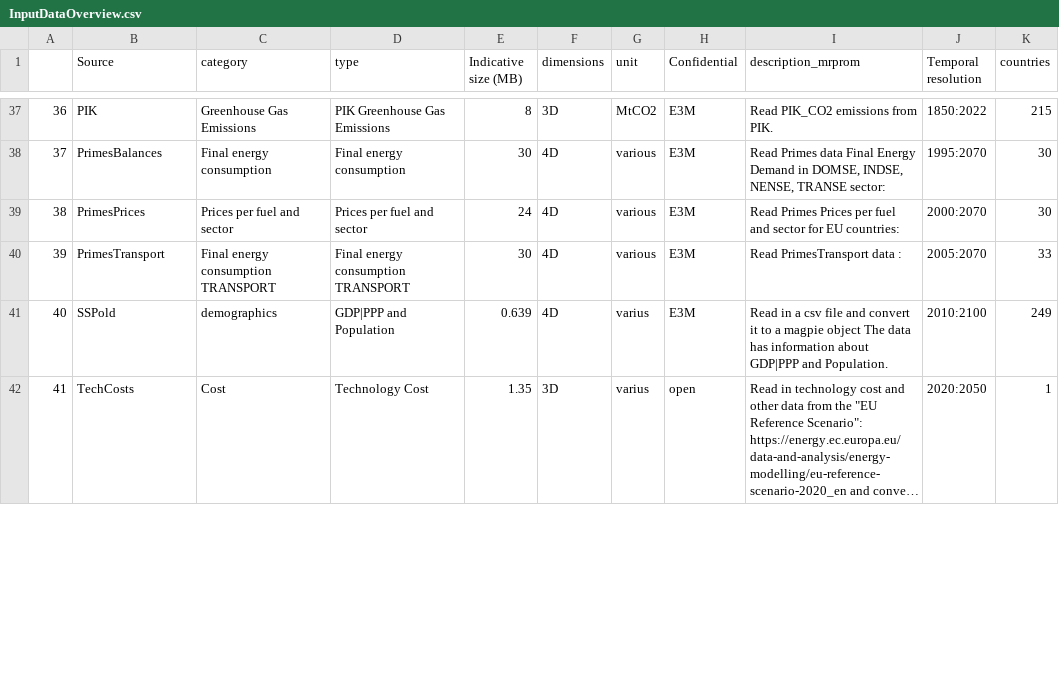
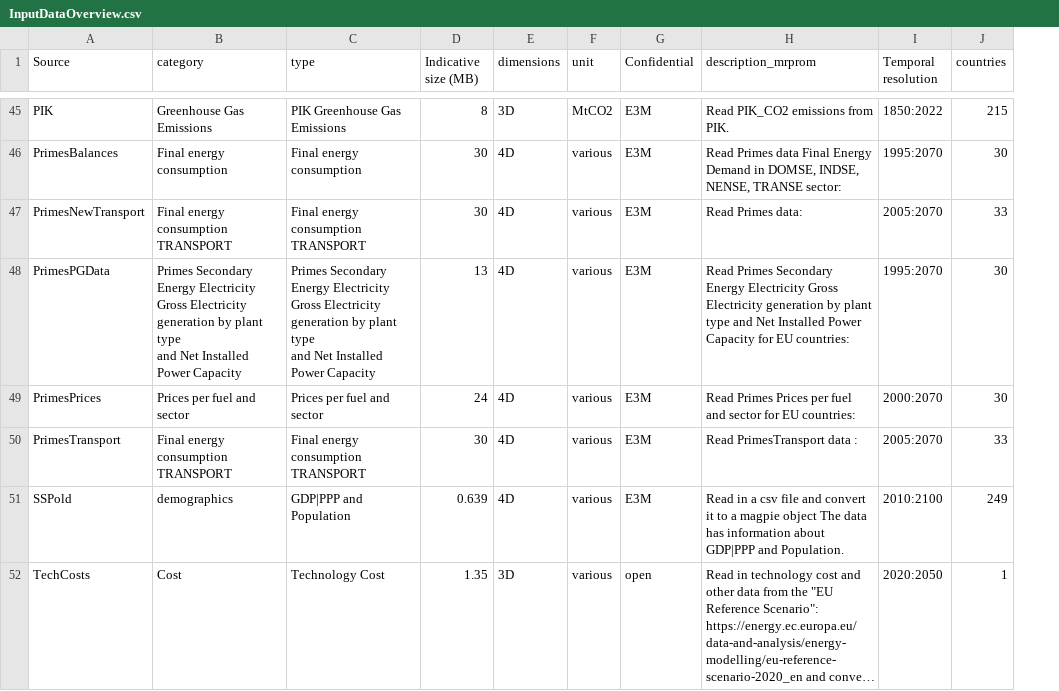
Before and after one commit to e3modelling/OPEN-PROM, a CSV file: tutorials/InputDataOverview.csv, drawn as a sheet; only a part is shown, gaps mark what is left out; long unchanged cells end in …; removed rows and columns are numbered as before the commit, all else as after; ↵ is a line break in a cell; the diff covers the shown part only; the diff names each change by its address in the sheet, - before the commit and + after, or states it on an @@ line.

Commit message:
new input data overview file

```diff
--- a/tutorials/InputDataOverview.csv
+++ b/tutorials/InputDataOverview.csv
-column A, rows 37-42: 36 | 37 | 38 | 39 | 40 | 41
+row 47: PrimesNewTransport | Final energy consumption TRANSPORT | Final energy consumption TRANSPORT | 30 | 4D | various | E3M | Read Primes data: | 2005:2070 | 33
+row 48: PrimesPGData | Primes Secondary Energy Electricity Gross Electricity generation by plant type ↵ and Net Installed Power Capacity | Primes Secondary Energy Electricity Gross Electricity generation by plant type ↵ and Net Installed Power Capacity | 13 | 4D | various | E3M | Read Primes Secondary Energy Electricity Gross Electricity generation by plant type and Net Installed Power Capacity for EU countries: | 1995:2070 | 30
-F51:F52 (unit): varius
+F51:F52 (unit): various
```
Also changed, not shown: 10 added rows and 4 edited cells elsewhere in this file.
